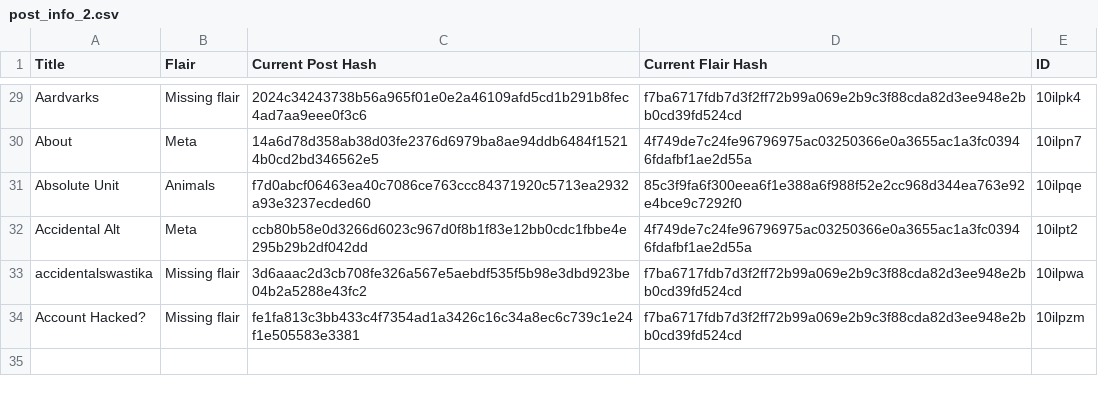
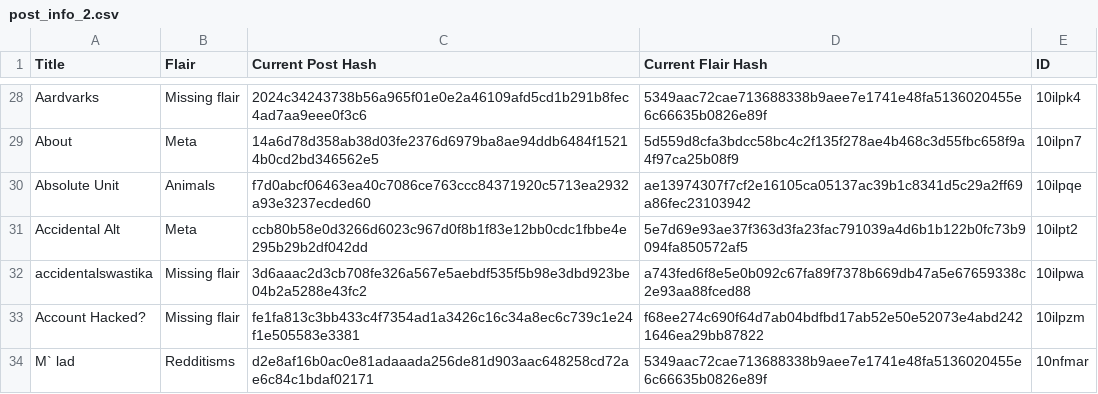
Before and after one commit to Khyta/EncyclopaediaBot, a CSV file: post_info_2.csv, drawn as a sheet; only a part is shown, gaps mark what is left out; addresses are those after the commit; the diff covers the shown part only; the diff names each change by its address in the sheet, - before the commit and + after, or states it on an @@ line.

```diff
--- a/post_info_2.csv
+++ b/post_info_2.csv
-D28 (Current Flair Hash): f7ba6717fdb7d3f2ff72b99a069e2b9c3f88cda82d3ee948e2bb0cd39fd524cd
+D28 (Current Flair Hash): 5349aac72cae713688338b9aee7e1741e48fa5136020455e6c66635b0826e89f
-D29 (Current Flair Hash): 4f749de7c24fe96796975ac03250366e0a3655ac1a3fc03946fdafbf1ae2d55a
+D29 (Current Flair Hash): 5d559d8cfa3bdcc58bc4c2f135f278ae4b468c3d55fbc658f9a4f97ca25b08f9
-D30 (Current Flair Hash): 85c3f9fa6f300eea6f1e388a6f988f52e2cc968d344ea763e92e4bce9c7292f0
+D30 (Current Flair Hash): ae13974307f7cf2e16105ca05137ac39b1c8341d5c29a2ff69a86fec23103942
-D31 (Current Flair Hash): 4f749de7c24fe96796975ac03250366e0a3655ac1a3fc03946fdafbf1ae2d55a
+D31 (Current Flair Hash): 5e7d69e93ae37f363d3fa23fac791039a4d6b1b122b0fc73b9094fa850572af5
-D32 (Current Flair Hash): f7ba6717fdb7d3f2ff72b99a069e2b9c3f88cda82d3ee948e2bb0cd39fd524cd
+D32 (Current Flair Hash): a743fed6f8e5e0b092c67fa89f7378b669db47a5e67659338c2e93aa88fced88
-D33 (Current Flair Hash): f7ba6717fdb7d3f2ff72b99a069e2b9c3f88cda82d3ee948e2bb0cd39fd524cd
+D33 (Current Flair Hash): f68ee274c690f64d7ab04bdfbd17ab52e50e52073e4abd2421646ea29bb87822
+row 34: M` lad | Redditisms | d2e8af16b0ac0e81adaaada256de81d903aac648258cd72ae6c84c1bdaf02171 | 5349aac72cae713688338b9aee7e1741e48fa5136020455e6c66635b0826e89f | 10nfmar
```
Also changed, not shown: 1 removed row and 26 edited cells elsewhere in this file, 2 other files.
